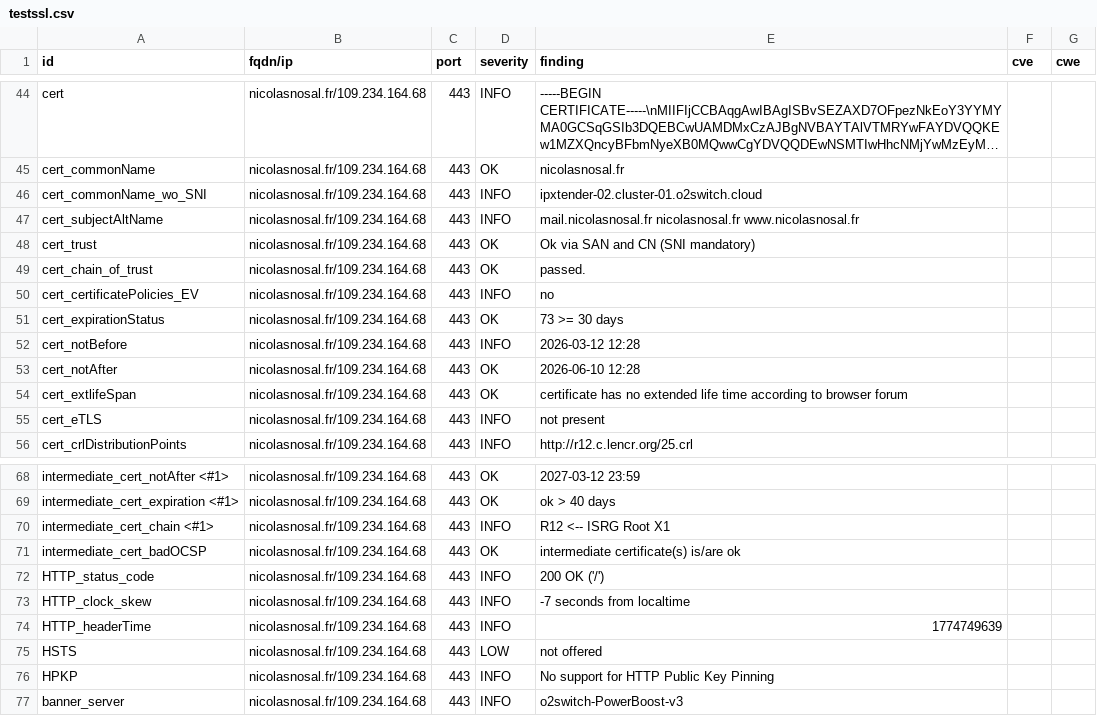
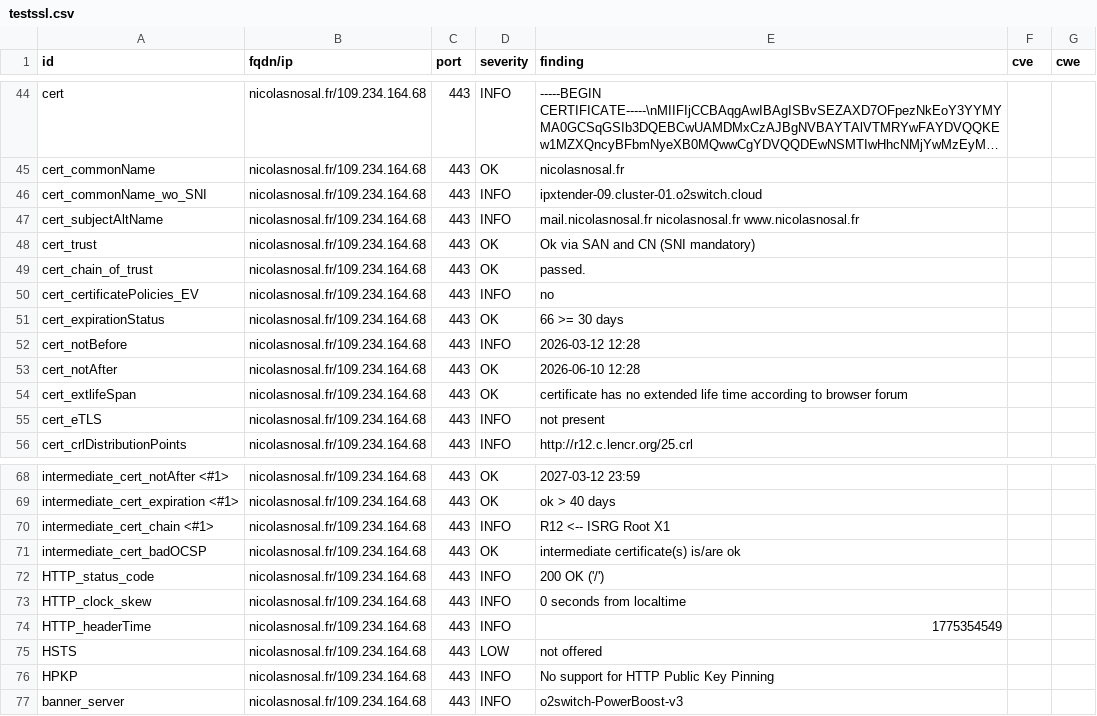
Before and after one commit to nnosal/dashlord, a CSV file: results/aHR0cHM6Ly9uaWNvbGFzbm9zYWwuZnIv/testssl.csv, drawn as a sheet; only a part is shown, gaps mark what is left out; long unchanged cells end in ….

```diff
--- a/results/aHR0cHM6Ly9uaWNvbGFzbm9zYWwuZnIv/testssl.csv
+++ b/results/aHR0cHM6Ly9uaWNvbGFzbm9zYWwuZnIv/testssl.csv
@@ -45,3 +45,3 @@
 "cert_commonName","nicolasnosal.fr/109.234.164.68","443","OK","nicolasnosal.fr","",""
-"cert_commonName_wo_SNI","nicolasnosal.fr/109.234.164.68","443","INFO","ipxtender-02.cluster-01.o2switch.cloud","",""
+"cert_commonName_wo_SNI","nicolasnosal.fr/109.234.164.68","443","INFO","ipxtender-09.cluster-01.o2switch.cloud","",""
 "cert_subjectAltName","nicolasnosal.fr/109.234.164.68","443","INFO","mail.nicolasnosal.fr nicolasnosal.fr www.nicolasnosal.fr","",""
@@ -50,3 +50,3 @@
 "cert_certificatePolicies_EV","nicolasnosal.fr/109.234.164.68","443","INFO","no","",""
-"cert_expirationStatus","nicolasnosal.fr/109.234.164.68","443","OK","73 >= 30 days","",""
+"cert_expirationStatus","nicolasnosal.fr/109.234.164.68","443","OK","66 >= 30 days","",""
 "cert_notBefore","nicolasnosal.fr/109.234.164.68","443","INFO","2026-03-12 12:28","",""
@@ -72,4 +72,4 @@
 "HTTP_status_code","nicolasnosal.fr/109.234.164.68","443","INFO","200 OK ('/')","",""
-"HTTP_clock_skew","nicolasnosal.fr/109.234.164.68","443","INFO","-7 seconds from localtime","",""
-"HTTP_headerTime","nicolasnosal.fr/109.234.164.68","443","INFO","1774749639","",""
+"HTTP_clock_skew","nicolasnosal.fr/109.234.164.68","443","INFO","0 seconds from localtime","",""
+"HTTP_headerTime","nicolasnosal.fr/109.234.164.68","443","INFO","1775354549","",""
 "HSTS","nicolasnosal.fr/109.234.164.68","443","LOW","not offered","",""
```
Also changed, not shown: 9 other files.
